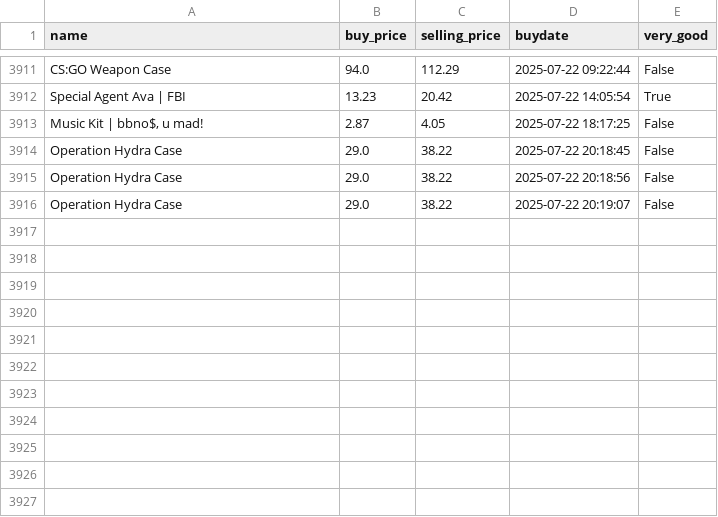
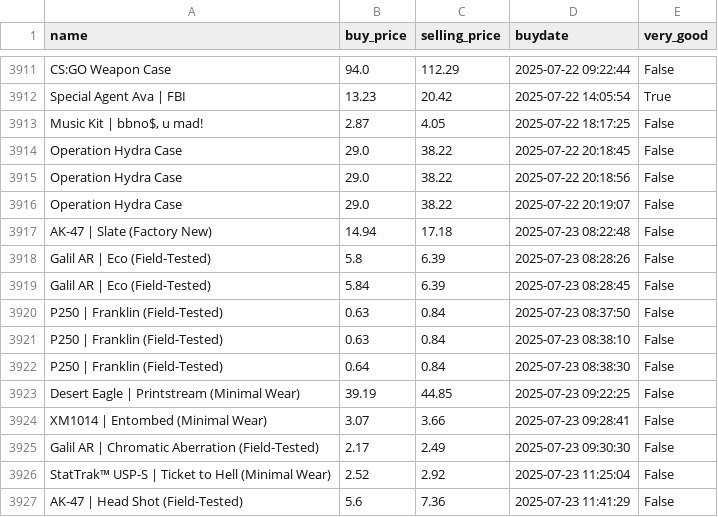
Before and after one commit to enesx44/skinbaron-trading-bot-v3, a CSV file: generated_files/bot/BuyHistory.csv, drawn as a sheet; only a part is shown, gaps mark what is left out; the diff names each change by its address in the sheet, - before the commit and + after, or states it on an @@ line.

```diff
--- a/generated_files/bot/BuyHistory.csv
+++ b/generated_files/bot/BuyHistory.csv
+row 3917: AK-47 | Slate (Factory New) | 14.94 | 17.18 | 2025-07-23 08:22:48 | False
+row 3918: Galil AR | Eco (Field-Tested) | 5.8 | 6.39 | 2025-07-23 08:28:26 | False
+row 3919: Galil AR | Eco (Field-Tested) | 5.84 | 6.39 | 2025-07-23 08:28:45 | False
+row 3920: P250 | Franklin (Field-Tested) | 0.63 | 0.84 | 2025-07-23 08:37:50 | False
+row 3921: P250 | Franklin (Field-Tested) | 0.63 | 0.84 | 2025-07-23 08:38:10 | False
+row 3922: P250 | Franklin (Field-Tested) | 0.64 | 0.84 | 2025-07-23 08:38:30 | False
+row 3923: Desert Eagle | Printstream (Minimal Wear) | 39.19 | 44.85 | 2025-07-23 09:22:25 | False
+row 3924: XM1014 | Entombed (Minimal Wear) | 3.07 | 3.66 | 2025-07-23 09:28:41 | False
+row 3925: Galil AR | Chromatic Aberration (Field-Tested) | 2.17 | 2.49 | 2025-07-23 09:30:30 | False
+row 3926: StatTrak™ USP-S | Ticket to Hell (Minimal Wear) | 2.52 | 2.92 | 2025-07-23 11:25:04 | False
+row 3927: AK-47 | Head Shot (Field-Tested) | 5.6 | 7.36 | 2025-07-23 11:41:29 | False
```
Also changed, not shown: generated_files/analytics/available_offers_sorted_by_profit.csv, generated_files/analytics/sold_offers_sorted_by_profit.csv, 2 other files.
